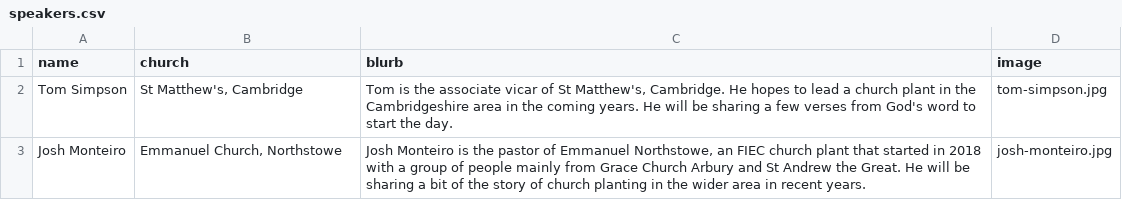
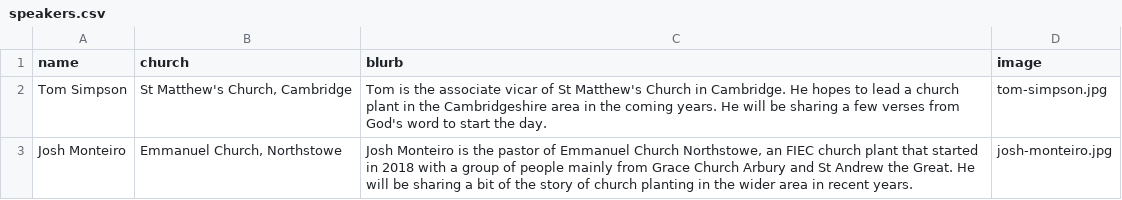
Before and after one commit to djcarter85/cpc, a CSV file: _data/speakers.csv, drawn as a sheet.

Commit message:
Tweak wording of speakers

```diff
--- a/_data/speakers.csv
+++ b/_data/speakers.csv
@@ -1,3 +1,3 @@
 name,church,blurb,image
-Tom Simpson,"St Matthew's, Cambridge","Tom is the associate vicar of St Matthew's, Cambridge. He hopes to lead a church plant in the Cambridgeshire area in the coming years. He will be sharing a few verses from God's word to start the day.",tom-simpson.jpg
-Josh Monteiro,"Emmanuel Church, Northstowe","Josh Monteiro is the pastor of Emmanuel Northstowe, an FIEC church plant that started in 2018 with a group of people mainly from Grace Church Arbury and St Andrew the Great. He will be sharing a bit of the story of church planting in the wider area in recent years.",josh-monteiro.jpg
+Tom Simpson,"St Matthew's Church, Cambridge",Tom is the associate vicar of St Matthew's Church in Cambridge. He hopes to lead a church plant in the Cambridgeshire area in the coming years. He will be sharing a few verses from God's word to start the day.,tom-simpson.jpg
+Josh Monteiro,"Emmanuel Church, Northstowe","Josh Monteiro is the pastor of Emmanuel Church Northstowe, an FIEC church plant that started in 2018 with a group of people mainly from Grace Church Arbury and St Andrew the Great. He will be sharing a bit of the story of church planting in the wider area in recent years.",josh-monteiro.jpg
```
